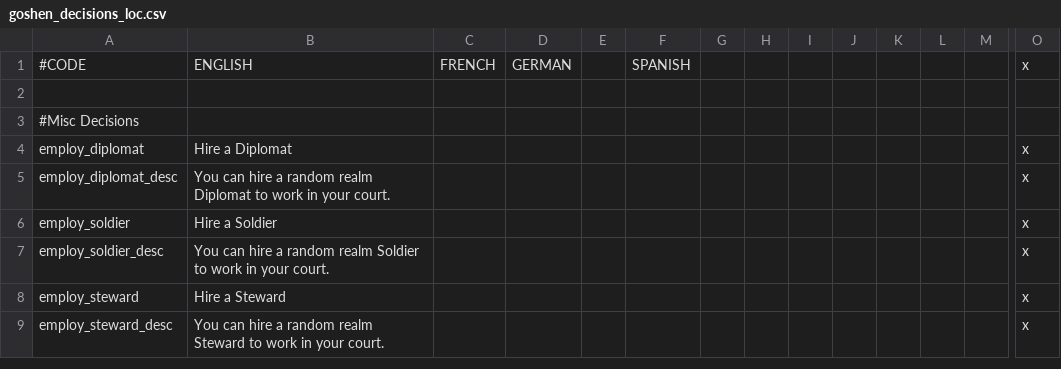
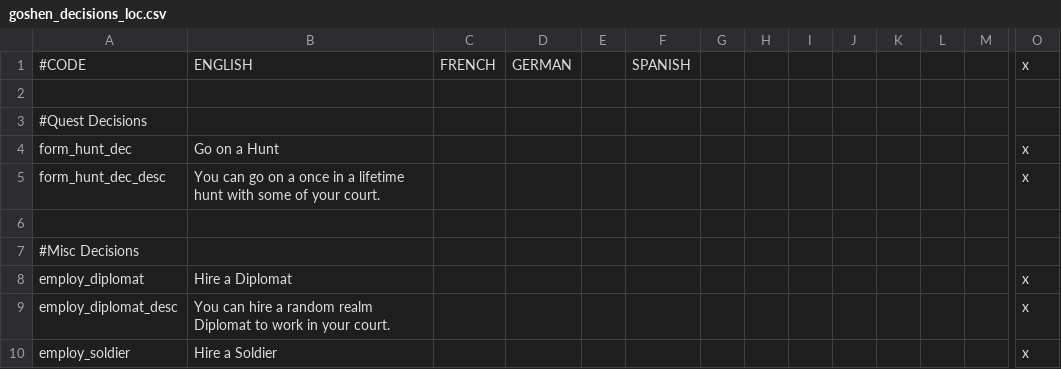
Before and after one commit to SinStar87/Goshen-Sagas, a CSV file: Goshen Sagas/localisation/goshen_decisions_loc.csv, drawn as a sheet; only a part is shown, gaps mark what is left out; the shorter side is filled out with more unchanged rows; rows hold the shown columns only; the diff names each change by its address in the sheet, - before the commit and + after, or states it on an @@ line.

```diff
--- a/Goshen Sagas/localisation/goshen_decisions_loc.csv
+++ b/Goshen Sagas/localisation/goshen_decisions_loc.csv
+row 3: #Quest Decisions
+row 4: form_hunt_dec | Go on a Hunt |  |  |  |  |  |  |  |  |  |  |  | x
+row 5: form_hunt_dec_desc | You can go on a once in a lifetime hunt with some of your court. |  |  |  |  |  |  |  |  |  |  |  | x
+row 6: (empty)
```
Also changed, not shown: Goshen Sagas/localisation/goshen_events_loc.csv, Goshen Sagas/localisation/goshen_opinions_loc.csv, 12 other files.
